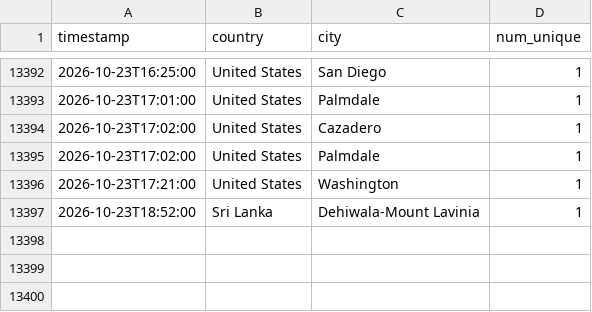
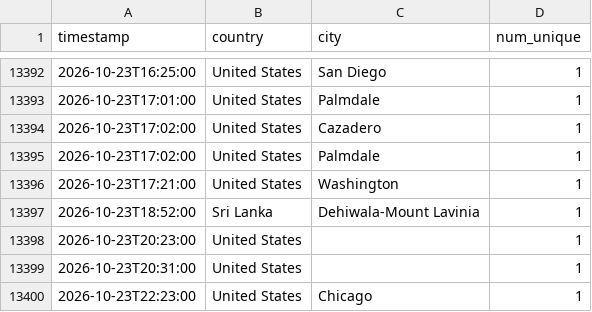
Before and after one commit to michaelsaxon/analytics2map, a TSV file: data/visits.tsv, drawn as a sheet; only a part is shown, gaps mark what is left out; the diff names each change by its address in the sheet, - before the commit and + after, or states it on an @@ line.

```diff
--- a/data/visits.tsv
+++ b/data/visits.tsv
+row 13398: 2026-10-23T20:23:00 | United States |  | 1
+row 13399: 2026-10-23T20:31:00 | United States |  | 1
+row 13400: 2026-10-23T22:23:00 | United States | Chicago | 1
```
Also changed, not shown: 4 other files.
